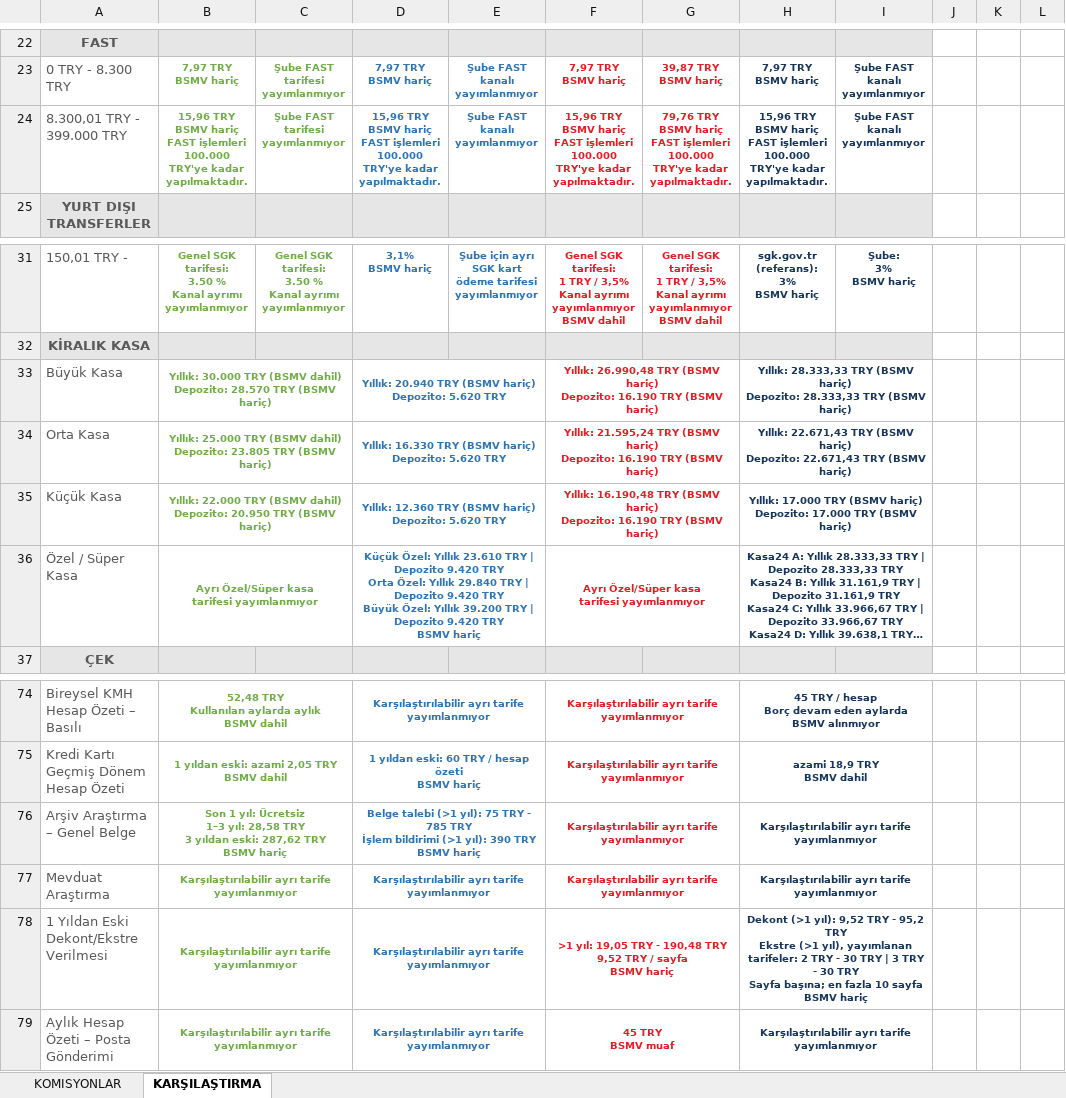
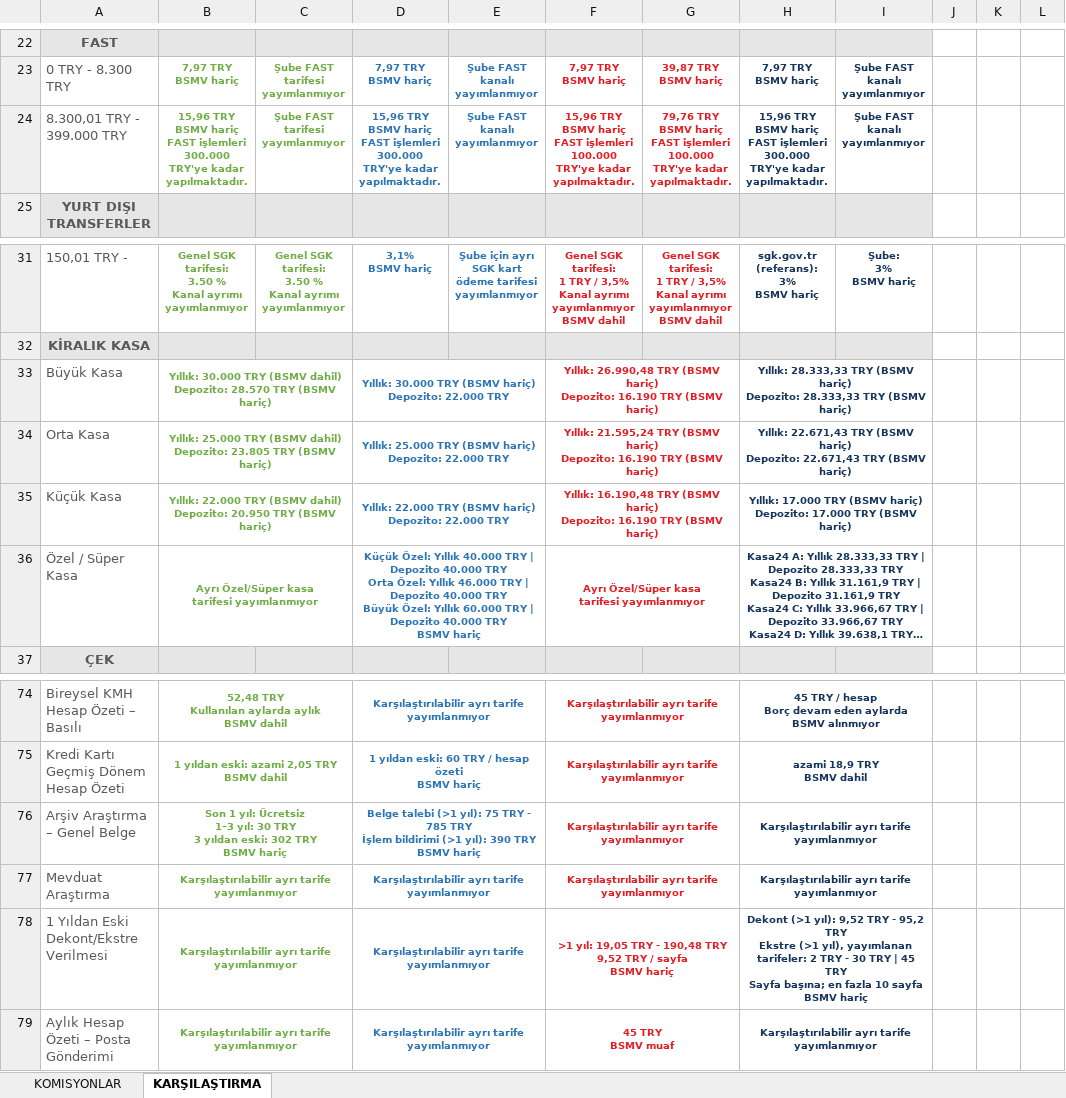
Before and after one commit to ozgeyamc/komisyon_analiz, an Excel workbook: komisyonlar_guncel.xlsx, sheet KARŞILAŞTIRMA, drawn as a sheet; only a part is shown, gaps mark what is left out; long unchanged cells end in …; values as stored, in another font and other column widths than the file's, no borders; ↵ is a line break in a cell; the diff names each change by its address in the sheet, - before the commit and + after, or states it on an @@ line.

```diff
--- a/komisyonlar_guncel.xlsx (sheet KARŞILAŞTIRMA)
+++ b/komisyonlar_guncel.xlsx (sheet KARŞILAŞTIRMA)
-B24: …FAST işlemleri 100.000 TRY'ye kadar…
+B24: …FAST işlemleri 300.000 TRY'ye kadar…
-D24: …FAST işlemleri 100.000 TRY'ye kadar…
+D24: …FAST işlemleri 300.000 TRY'ye kadar…
-H24: …FAST işlemleri 100.000 TRY'ye kadar…
+H24: …FAST işlemleri 300.000 TRY'ye kadar…
-D33: Yıllık: 20.940 TRY (BSMV hariç) ↵ Depozito: 5.620 TRY
+D33: Yıllık: 30.000 TRY (BSMV hariç) ↵ Depozito: 22.000 TRY
-D34: Yıllık: 16.330 TRY (BSMV hariç) ↵ Depozito: 5.620 TRY
+D34: Yıllık: 25.000 TRY (BSMV hariç) ↵ Depozito: 22.000 TRY
-D35: Yıllık: 12.360 TRY (BSMV hariç) ↵ Depozito: 5.620 TRY
+D35: Yıllık: 22.000 TRY (BSMV hariç) ↵ Depozito: 22.000 TRY
-D36: …Özel: Yıllık 23.610 TRY | Depozito 9.420 TRY ↵ Orta Özel: Yıllık 29.840 TRY | Depozito 9.420 TRY ↵ Büyük Özel: Yıllık 39.200 TRY | Depozito 9.420 TRY ↵ BSMV…
+D36: …Özel: Yıllık 40.000 TRY | Depozito 40.000 TRY ↵ Orta Özel: Yıllık 46.000 TRY | Depozito 40.000 TRY ↵ Büyük Özel: Yıllık 60.000 TRY | Depozito 40.000 TRY ↵ BSMV…
-B76: …1–3 yıl: 28,58 TRY ↵ 3 yıldan eski: 287,62 TRY ↵ BSMV…
+B76: …1–3 yıl: 30 TRY ↵ 3 yıldan eski: 302 TRY ↵ BSMV…
-H78: …TRY | 3 TRY - 30 TRY ↵ Sayfa…
+H78: …TRY | 45 TRY ↵ Sayfa…
```
Also changed, not shown: sheet KOMISYONLAR.
